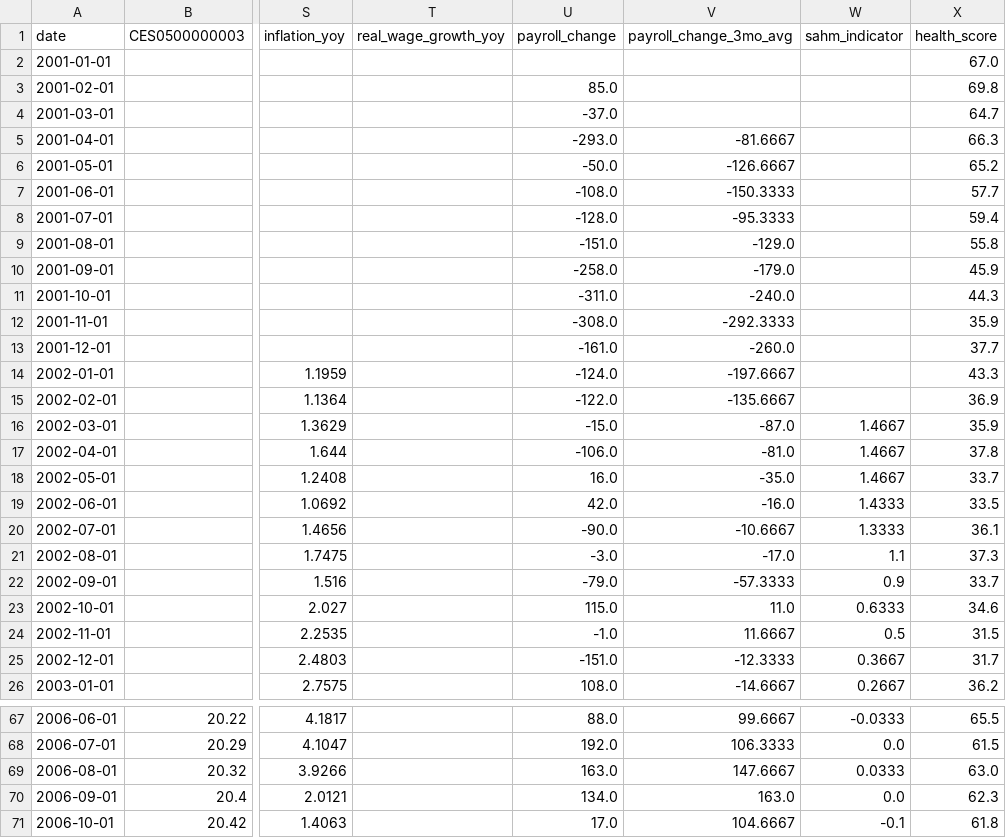
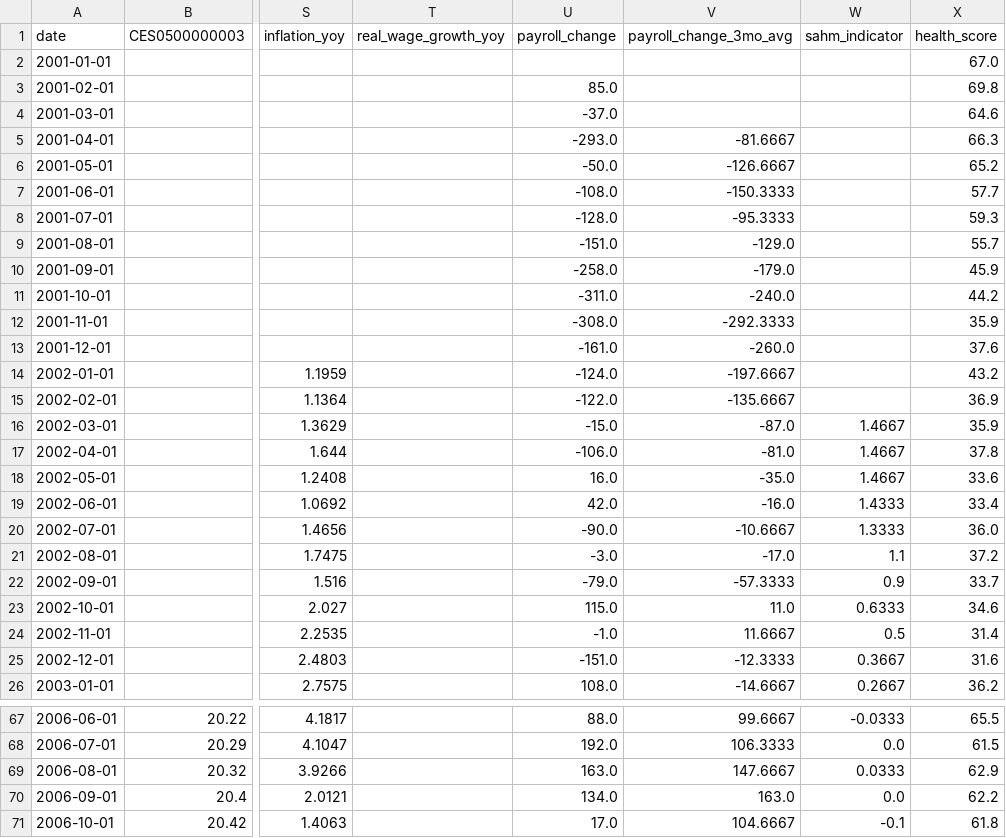
Before and after one commit to rohitkanduri24-lgtm/us-job-market-pulse, a CSV file: data/processed/national_monthly.csv, drawn as a sheet; only a part is shown, gaps mark what is left out; the diff covers the shown part only; the diff names each change by its address in the sheet, - before the commit and + after, or states it on an @@ line.

```diff
--- a/data/processed/national_monthly.csv
+++ b/data/processed/national_monthly.csv
-X4 (health_score): 64.7
+X4 (health_score): 64.6
-X8 (health_score): 59.4
+X8 (health_score): 59.3
-X9 (health_score): 55.8
+X9 (health_score): 55.7
-X11 (health_score): 44.3
+X11 (health_score): 44.2
-X13 (health_score): 37.7
+X13 (health_score): 37.6
-X14 (health_score): 43.3
+X14 (health_score): 43.2
-X18 (health_score): 33.7
+X18 (health_score): 33.6
-X19 (health_score): 33.5
+X19 (health_score): 33.4
-X20 (health_score): 36.1
+X20 (health_score): 36.0
-X21 (health_score): 37.3
+X21 (health_score): 37.2
-X24 (health_score): 31.5
+X24 (health_score): 31.4
-X25 (health_score): 31.7
+X25 (health_score): 31.6
-X69 (health_score): 63.0
+X69 (health_score): 62.9
-X70 (health_score): 62.3
+X70 (health_score): 62.2
```
Also changed, not shown: 67 edited cells elsewhere in this file, data/raw/fred.csv, 5 other files.
